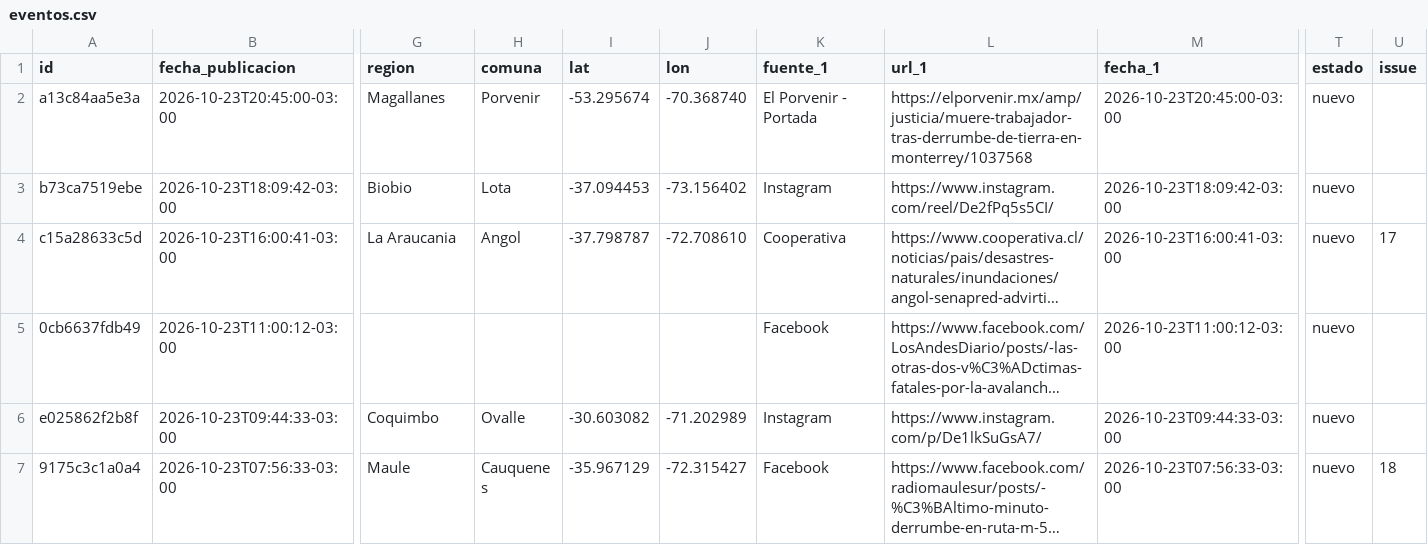
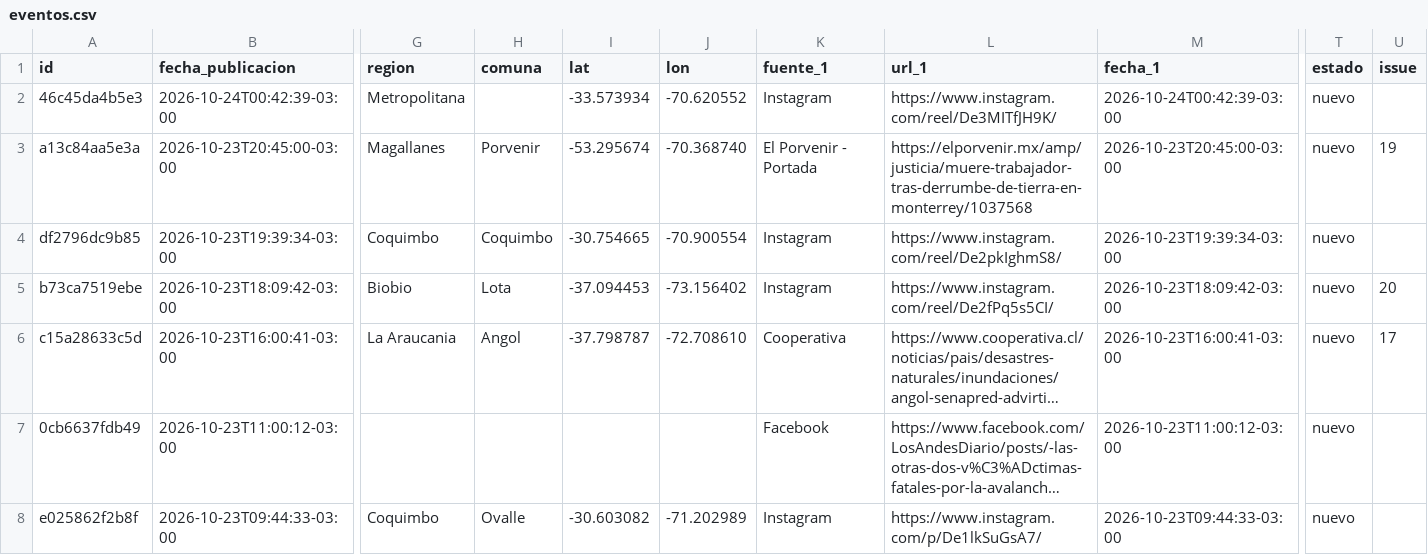
Before and after one commit to jalvarezamadogeologo/buscador-remociones, a CSV file: docs/eventos.csv, drawn as a sheet; only a part is shown, gaps mark what is left out; the shorter side is filled out with more unchanged rows; long unchanged cells end in …; addresses are those after the commit; rows hold the shown columns only; the diff names each change by its address in the sheet, - before the commit and + after, or states it on an @@ line.

```diff
--- a/docs/eventos.csv
+++ b/docs/eventos.csv
+row 2: 46c45da4b5e3 | 2026-10-24T00:42:39-03:00 | Metropolitana |  | -33.573934 | -70.620552 | Instagram | https://www.instagram.com/reel/De3MITfJH9K/ | 2026-10-24T00:42:39-03:00 | nuevo
-U3 (issue): (empty)
+U3 (issue): 19
+row 4: df2796dc9b85 | 2026-10-23T19:39:34-03:00 | Coquimbo | Coquimbo | -30.754665 | -70.900554 | Instagram | https://www.instagram.com/reel/De2pkIghmS8/ | 2026-10-23T19:39:34-03:00 | nuevo
-U5 (issue): (empty)
+U5 (issue): 20
```
Also changed, not shown: data/eventos.csv, 6 other files.
